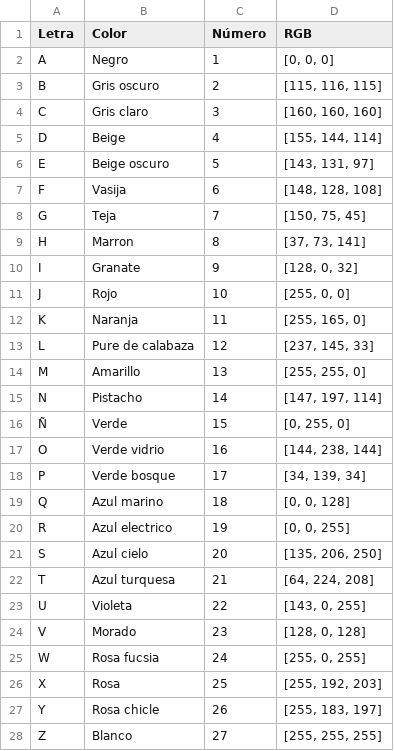
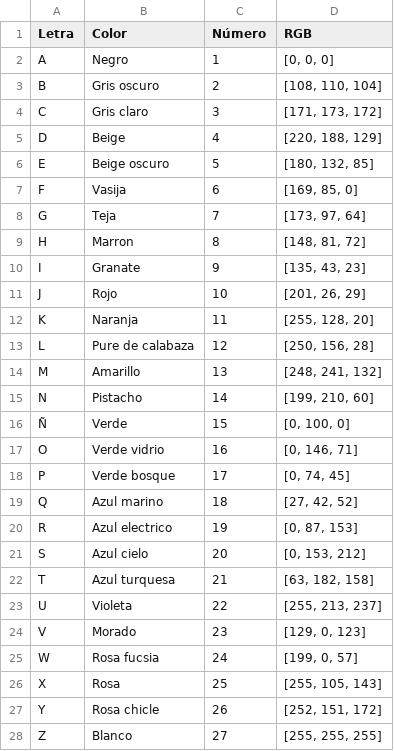
Before and after one commit to rnoguer22/LEGO_xd, a CSV file: recog_col_ger/colores.csv, drawn as a sheet.

Commit message:
comit

```diff
--- a/recog_col_ger/colores.csv
+++ b/recog_col_ger/colores.csv
@@ -2,27 +2,27 @@ Letra,Color,Número,RGB
 A,Negro,1,"[0, 0, 0]"
-B,Gris oscuro,2,"[115, 116, 115]"
-C,Gris claro,3,"[160, 160, 160]"
-D,Beige,4,"[155, 144, 114]"
-E,Beige oscuro,5,"[143, 131, 97]"
-F,Vasija,6,"[148, 128, 108]"
-G,Teja,7,"[150, 75, 45]"
-H,Marron,8,"[37, 73, 141]"
-I,Granate,9,"[128, 0, 32]"
-J,Rojo,10,"[255, 0, 0]"
-K,Naranja,11,"[255, 165, 0]"
-L,Pure de calabaza,12,"[237, 145, 33]"
-M,Amarillo,13,"[255, 255, 0]"
-N,Pistacho,14,"[147, 197, 114]"
-Ñ,Verde,15,"[0, 255, 0]"
-O,Verde vidrio,16,"[144, 238, 144]"
-P,Verde bosque,17,"[34, 139, 34]"
-Q,Azul marino,18,"[0, 0, 128]"
-R,Azul electrico,19,"[0, 0, 255]"
-S,Azul cielo,20,"[135, 206, 250]"
-T,Azul turquesa,21,"[64, 224, 208]"
-U,Violeta,22,"[143, 0, 255]"
-V,Morado,23,"[128, 0, 128]"
-W,Rosa fucsia,24,"[255, 0, 255]"
-X,Rosa,25,"[255, 192, 203]"
-Y,Rosa chicle,26,"[255, 183, 197]"
+B,Gris oscuro,2,"[108, 110, 104]"
+C,Gris claro,3,"[171, 173, 172]"
+D,Beige,4,"[220, 188, 129]"
+E,Beige oscuro,5,"[180, 132, 85]"
+F,Vasija,6,"[169, 85, 0]"
+G,Teja,7,"[173, 97, 64]"
+H,Marron,8,"[148, 81, 72]"
+I,Granate,9,"[135, 43, 23]"
+J,Rojo,10,"[201, 26, 29]"
+K,Naranja,11,"[255, 128, 20]"
+L,Pure de calabaza,12,"[250, 156, 28]"
+M,Amarillo,13,"[248, 241, 132]"
+N,Pistacho,14,"[199, 210, 60]"
+Ñ,Verde,15,"[0, 100, 0]"
+O,Verde vidrio,16,"[0, 146, 71]"
+P,Verde bosque,17,"[0, 74, 45]"
+Q,Azul marino,18,"[27, 42, 52]"
+R,Azul electrico,19,"[0, 87, 153]"
+S,Azul cielo,20,"[0, 153, 212]"
+T,Azul turquesa,21,"[63, 182, 158]"
+U,Violeta,22,"[255, 213, 237]"
+V,Morado,23,"[129, 0, 123]"
+W,Rosa fucsia,24,"[199, 0, 57]"
+X,Rosa,25,"[255, 105, 143]"
+Y,Rosa chicle,26,"[252, 151, 172]"
 Z,Blanco,27,"[255, 255, 255]"
```
